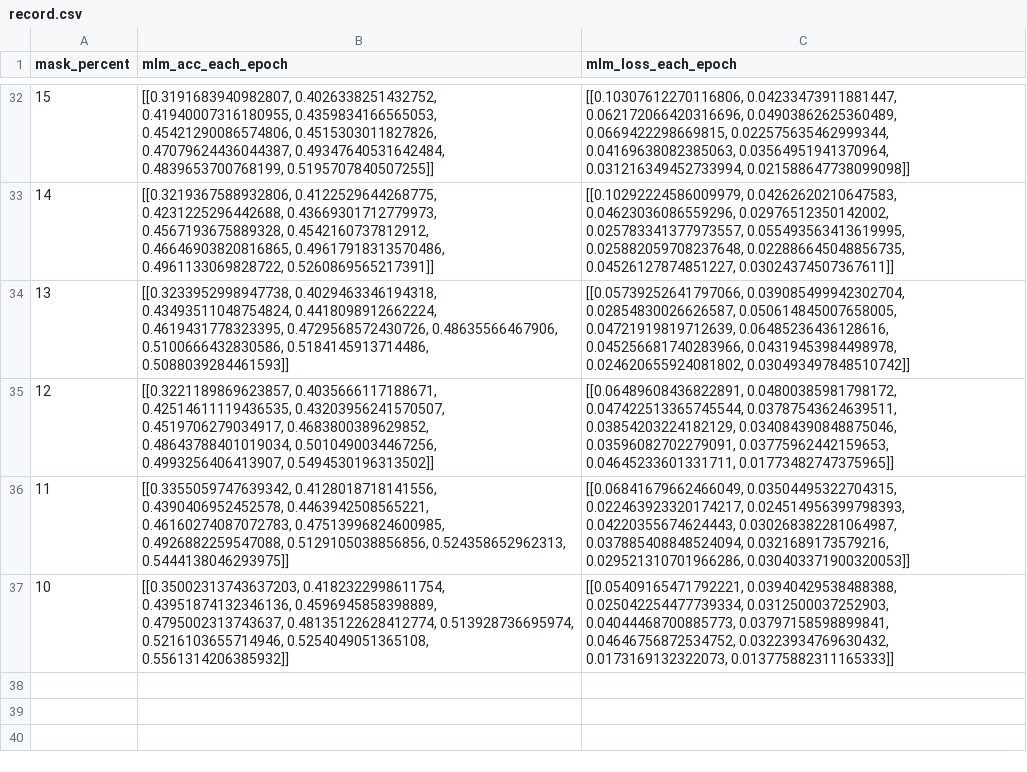
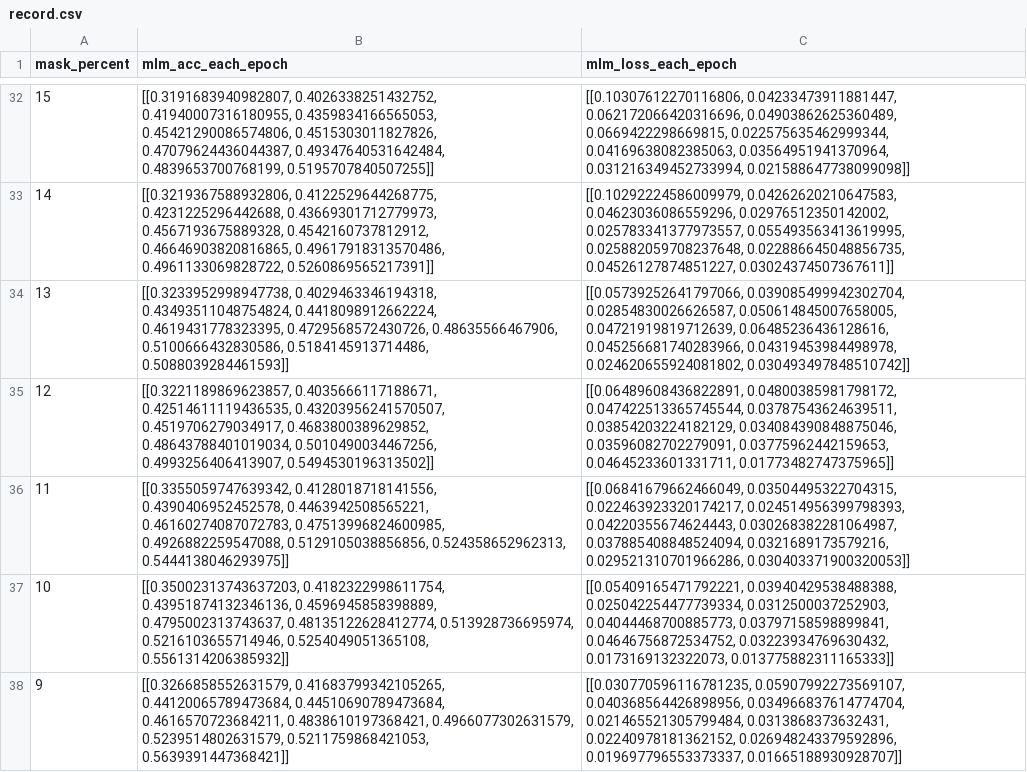
Before and after one commit to PSrope/BERT_Practice, a CSV file: 實做/論文/record.csv, drawn as a sheet; only a part is shown, gaps mark what is left out.

```diff
--- a/實做/論文/record.csv
+++ b/實做/論文/record.csv
@@ -37 +37,2 @@ mask_percent,mlm_acc_each_epoch,mlm_loss_each_epoch
 10,"[[0.35002313743637203, 0.4182322998611754, 0.43951874132346136, 0.4596945858398889, 0.4795002313743637, 0.48135122628412774, 0.513928736695974, 0.5216103655714946, 0.5254049051365108, 0.5561314206385932]]","[[0.05409165471792221, 0.03940429538488388, 0.025042254477739334, 0.0312500037252903, 0.04044468700885773, 0.03797158598899841, 0.04646756872534752, 0.03223934769630432, 0.0173169132322073, 0.013775882311165333]]"
+9,"[[0.3266858552631579, 0.41683799342105265, 0.44120065789473684, 0.44510690789473684, 0.4616570723684211, 0.4838610197368421, 0.4966077302631579, 0.5239514802631579, 0.5211759868421053, 0.5639391447368421]]","[[0.030770596116781235, 0.05907992273569107, 0.040368564426898956, 0.034966837614774704, 0.021465521305799484, 0.0313868373632431, 0.02240978181362152, 0.026948243379592896, 0.019697796553373337, 0.01665188930928707]]"
```
Also changed, not shown: 1 other file.
